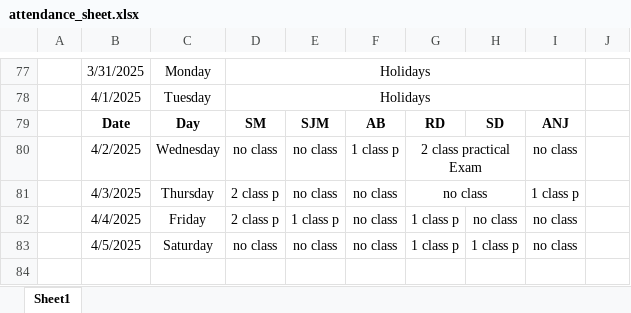
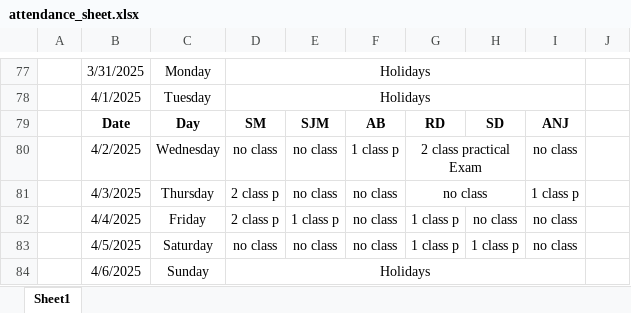
Before and after one commit to Sukdebrmondal/2nd_year_4th_semester, an Excel workbook: attendance_sheet.xlsx, sheet Sheet1, drawn as a sheet; only a part is shown, gaps mark what is left out; values as stored, in another font and other column widths than the file's, no borders; the diff names each change by its address in the sheet, - before the commit and + after, or states it on an @@ line.

Commit message:
date

```diff
--- a/attendance_sheet.xlsx (sheet Sheet1)
+++ b/attendance_sheet.xlsx (sheet Sheet1)
+row 84:  | 4/6/2025 | Sunday | Holidays
```
